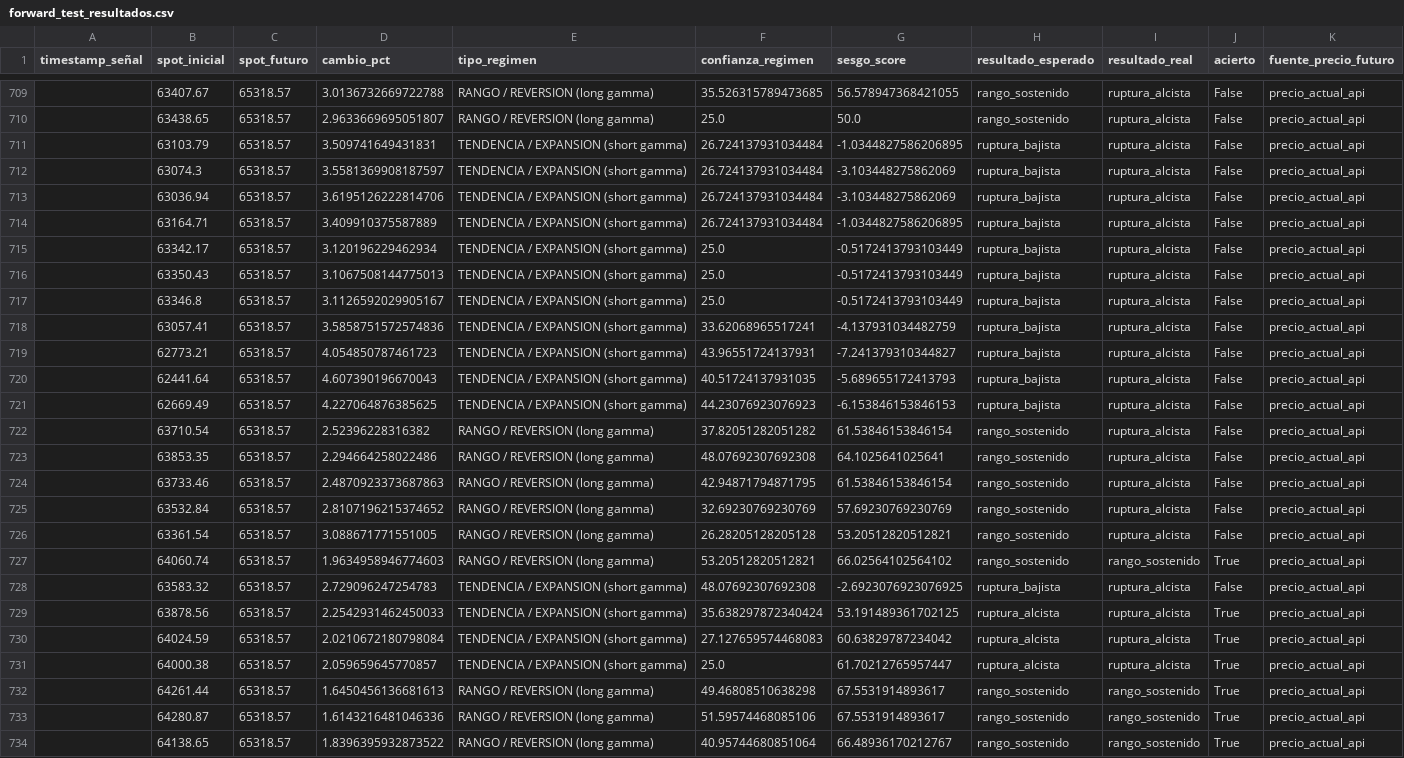
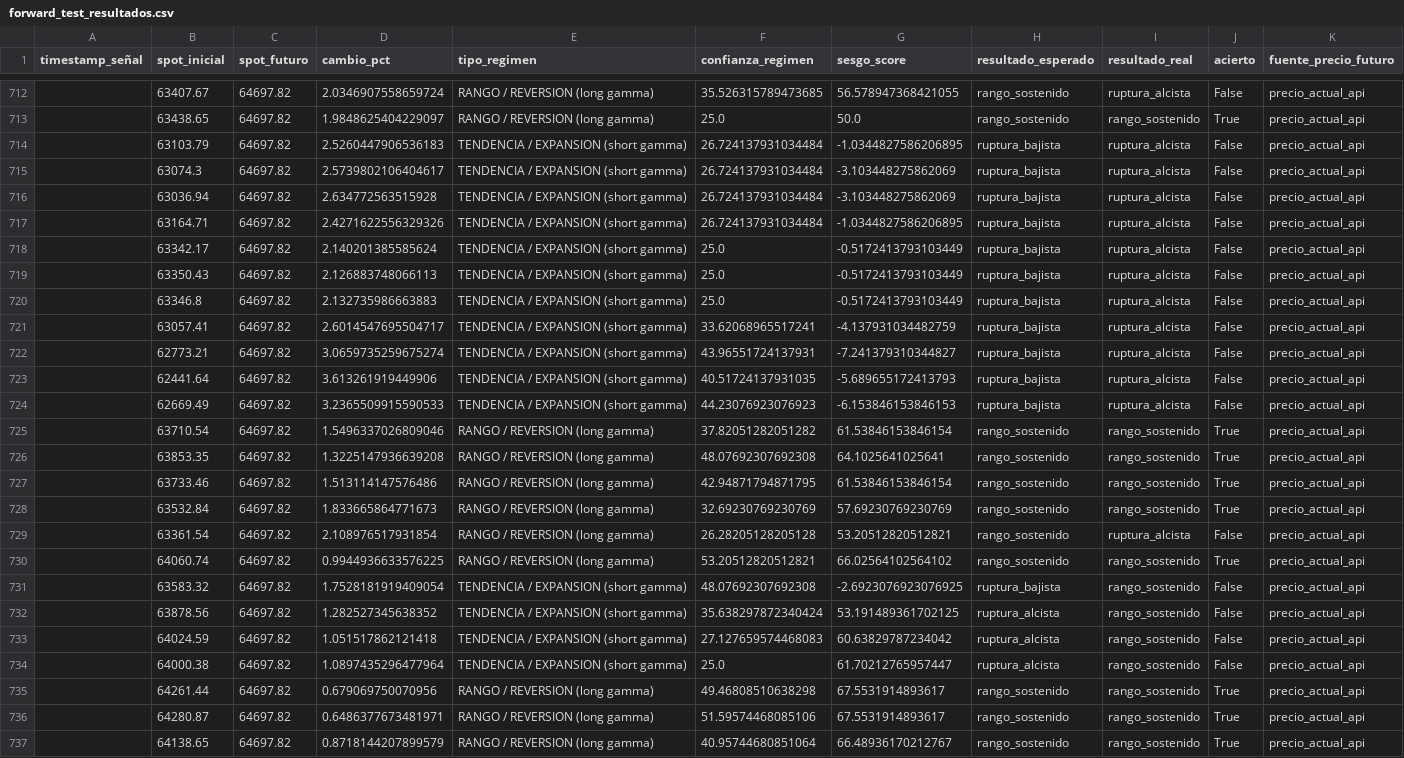
Before and after one commit to Alezmee/btc-quant-gex, a CSV file: data/forward_test_resultados.csv, drawn as a sheet; only a part is shown, gaps mark what is left out; addresses are those after the commit; the diff covers the shown part only; the diff names each change by its address in the sheet, - before the commit and + after, or states it on an @@ line.

```diff
--- a/data/forward_test_resultados.csv
+++ b/data/forward_test_resultados.csv
-C712:C737 (spot_futuro): 65318.57
+C712:C737 (spot_futuro): 64697.82
-D712 (cambio_pct): 3.0136732669722788
+D712 (cambio_pct): 2.0346907558659724
-D713 (cambio_pct): 2.9633669695051807
+D713 (cambio_pct): 1.9848625404229097
-I713 (resultado_real): ruptura_alcista
+I713 (resultado_real): rango_sostenido
-J713 (acierto): False
+J713 (acierto): True
-D714 (cambio_pct): 3.509741649431831
+D714 (cambio_pct): 2.5260447906536183
-D715 (cambio_pct): 3.5581369908187597
+D715 (cambio_pct): 2.5739802106404617
-D716 (cambio_pct): 3.6195126222814706
+D716 (cambio_pct): 2.634772563515928
-D717 (cambio_pct): 3.409910375587889
+D717 (cambio_pct): 2.4271622556329326
-D718 (cambio_pct): 3.120196229462934
+D718 (cambio_pct): 2.140201385585624
-D719 (cambio_pct): 3.1067508144775013
+D719 (cambio_pct): 2.126883748066113
-D720 (cambio_pct): 3.1126592029905167
+D720 (cambio_pct): 2.132735986663883
-D721 (cambio_pct): 3.5858751572574836
+D721 (cambio_pct): 2.6014547695504717
-D722 (cambio_pct): 4.054850787461723
+D722 (cambio_pct): 3.0659735259675274
-D723 (cambio_pct): 4.607390196670043
+D723 (cambio_pct): 3.613261919449906
-D724 (cambio_pct): 4.227064876385625
+D724 (cambio_pct): 3.2365509915590533
-D725 (cambio_pct): 2.52396228316382
+D725 (cambio_pct): 1.5496337026809046
-I725:I728 (resultado_real): ruptura_alcista
+I725:I728 (resultado_real): rango_sostenido
-J725:J728 (acierto): False
+J725:J728 (acierto): True
-D726 (cambio_pct): 2.294664258022486
+D726 (cambio_pct): 1.3225147936639208
-D727 (cambio_pct): 2.4870923373687863
+D727 (cambio_pct): 1.513114147576486
-D728 (cambio_pct): 2.8107196215374652
+D728 (cambio_pct): 1.833665864771673
-D729 (cambio_pct): 3.088671771551005
+D729 (cambio_pct): 2.108976517931854
-D730 (cambio_pct): 1.9634958946774603
+D730 (cambio_pct): 0.9944936633576225
-D731 (cambio_pct): 2.729096247254783
+D731 (cambio_pct): 1.7528181919409054
-I731:I734 (resultado_real): ruptura_alcista
+I731:I734 (resultado_real): rango_sostenido
-D732 (cambio_pct): 2.2542931462450033
+D732 (cambio_pct): 1.282527345638352
-J732:J734 (acierto): True
+J732:J734 (acierto): False
-D733 (cambio_pct): 2.0210672180798084
+D733 (cambio_pct): 1.051517862121418
-D734 (cambio_pct): 2.059659645770857
+D734 (cambio_pct): 1.0897435296477964
-D735 (cambio_pct): 1.6450456136681613
+D735 (cambio_pct): 0.679069750070956
-D736 (cambio_pct): 1.6143216481046336
+D736 (cambio_pct): 0.6486377673481971
-D737 (cambio_pct): 1.8396395932873522
+D737 (cambio_pct): 0.8718144207899579
```
Also changed, not shown: 3 added rows and 80 edited cells elsewhere in this file, data/historico_snapshots.csv.
